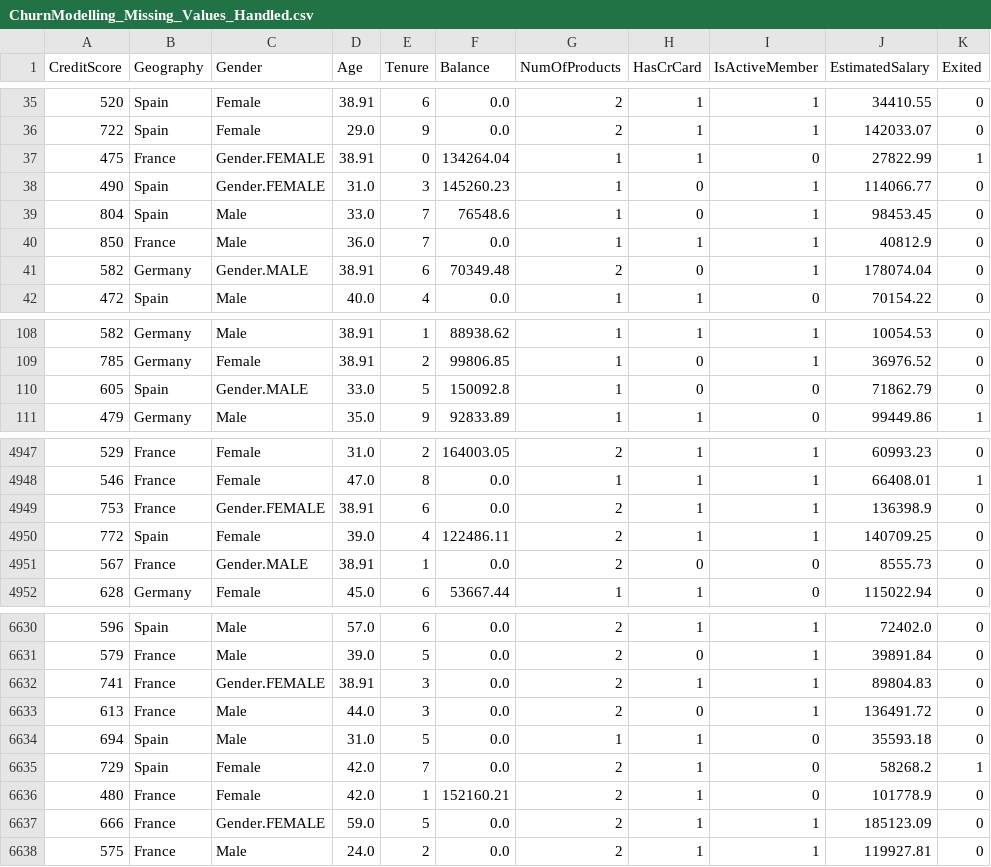
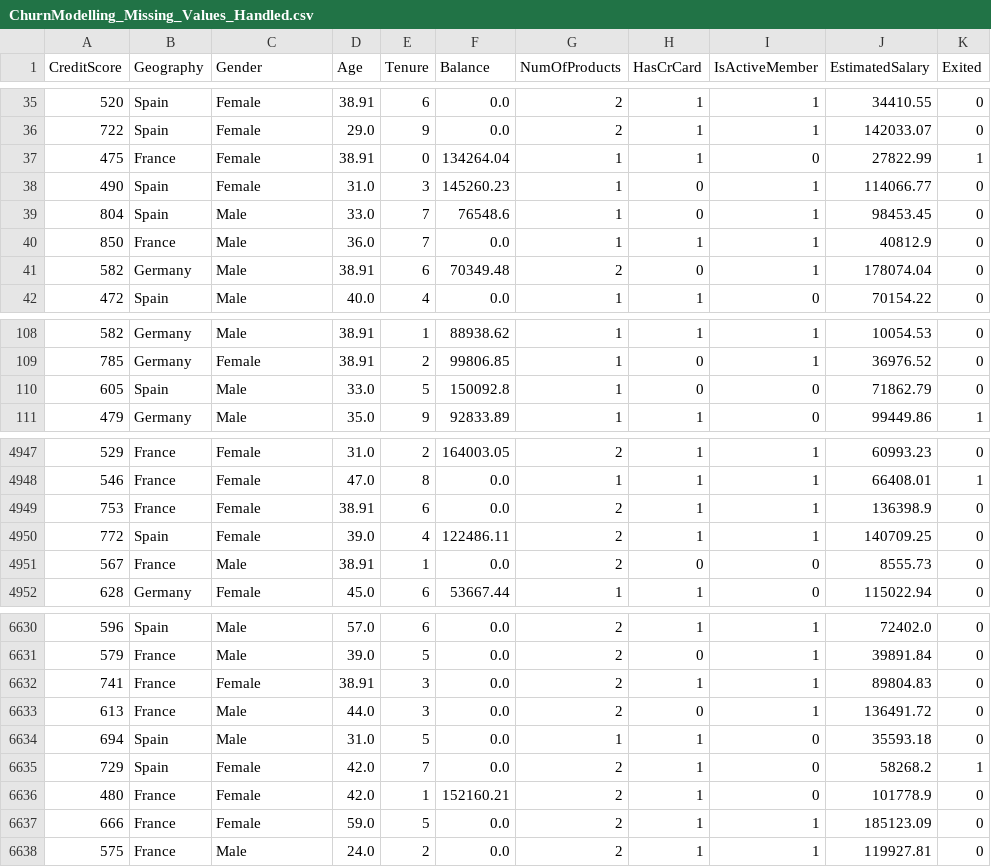
Before and after one commit to dinod001/Project-based-learning, a CSV file: EDA/data/processed/ChurnModelling_Missing_Values_Handled.csv, drawn as a sheet; only a part is shown, gaps mark what is left out; the diff covers the shown part only.

```diff
--- a/EDA/data/processed/ChurnModelling_Missing_Values_Handled.csv
+++ b/EDA/data/processed/ChurnModelling_Missing_Values_Handled.csv
@@ -36,7 +36,7 @@ CreditScore,Geography,Gender,Age,Tenure,Balance,NumOfProducts,HasCrCard,IsActive
 722,Spain,Female,29.0,9,0.0,2,1,1,142033.07,0
-475,France,Gender.FEMALE,38.91,0,134264.04,1,1,0,27822.99,1
-490,Spain,Gender.FEMALE,31.0,3,145260.23,1,0,1,114066.77,0
+475,France,Female,38.91,0,134264.04,1,1,0,27822.99,1
+490,Spain,Female,31.0,3,145260.23,1,0,1,114066.77,0
 804,Spain,Male,33.0,7,76548.6,1,0,1,98453.45,0
 850,France,Male,36.0,7,0.0,1,1,1,40812.9,0
-582,Germany,Gender.MALE,38.91,6,70349.48,2,0,1,178074.04,0
+582,Germany,Male,38.91,6,70349.48,2,0,1,178074.04,0
 472,Spain,Male,40.0,4,0.0,1,1,0,70154.22,0
@@ -109,3 +109,3 @@ CreditScore,Geography,Gender,Age,Tenure,Balance,NumOfProducts,HasCrCard,IsActive
 785,Germany,Female,38.91,2,99806.85,1,0,1,36976.52,0
-605,Spain,Gender.MALE,33.0,5,150092.8,1,0,0,71862.79,0
+605,Spain,Male,33.0,5,150092.8,1,0,0,71862.79,0
 479,Germany,Male,35.0,9,92833.89,1,1,0,99449.86,1
@@ -4948,5 +4948,5 @@ CreditScore,Geography,Gender,Age,Tenure,Balance,NumOfProducts,HasCrCard,IsActive
 546,France,Female,47.0,8,0.0,1,1,1,66408.01,1
-753,France,Gender.FEMALE,38.91,6,0.0,2,1,1,136398.9,0
+753,France,Female,38.91,6,0.0,2,1,1,136398.9,0
 772,Spain,Female,39.0,4,122486.11,2,1,1,140709.25,0
-567,France,Gender.MALE,38.91,1,0.0,2,0,0,8555.73,0
+567,France,Male,38.91,1,0.0,2,0,0,8555.73,0
 628,Germany,Female,45.0,6,53667.44,1,1,0,115022.94,0
@@ -6631,3 +6631,3 @@ CreditScore,Geography,Gender,Age,Tenure,Balance,NumOfProducts,HasCrCard,IsActive
 579,France,Male,39.0,5,0.0,2,0,1,39891.84,0
-741,France,Gender.FEMALE,38.91,3,0.0,2,1,1,89804.83,0
+741,France,Female,38.91,3,0.0,2,1,1,89804.83,0
 613,France,Male,44.0,3,0.0,2,0,1,136491.72,0
@@ -6636,3 +6636,3 @@ CreditScore,Geography,Gender,Age,Tenure,Balance,NumOfProducts,HasCrCard,IsActive
 480,France,Female,42.0,1,152160.21,2,1,0,101778.9,0
-666,France,Gender.FEMALE,59.0,5,0.0,2,1,1,185123.09,0
+666,France,Female,59.0,5,0.0,2,1,1,185123.09,0
 575,France,Male,24.0,2,0.0,2,1,1,119927.81,0
```
Also changed, not shown: 100 edited cells elsewhere in this file, 6 other files.
